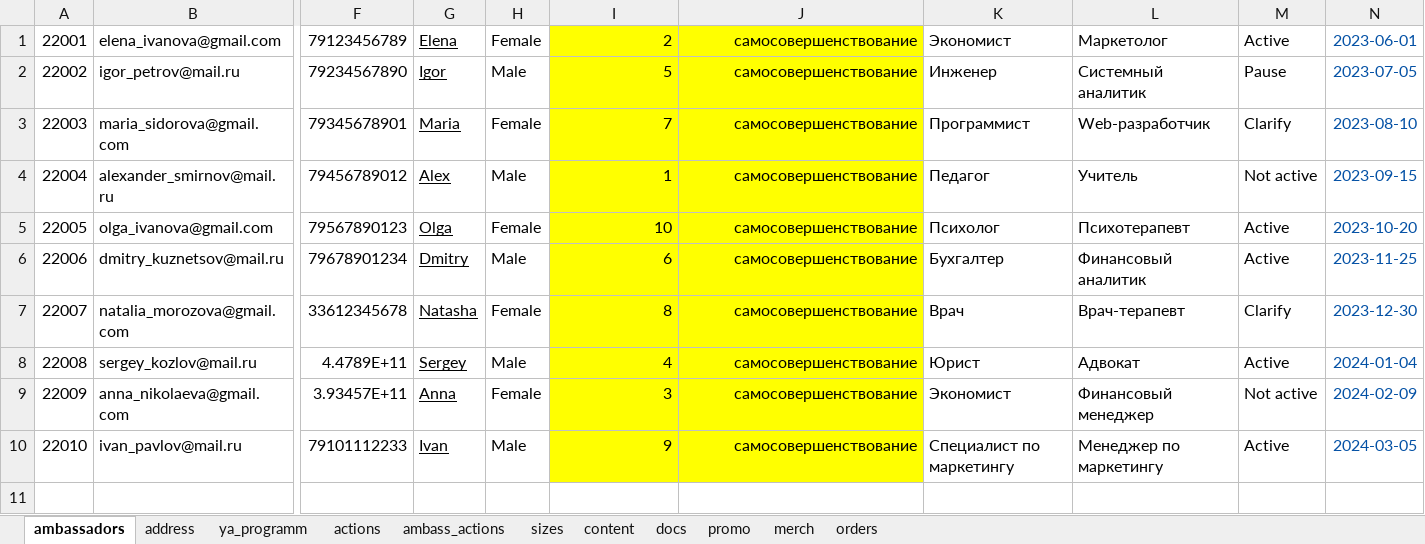
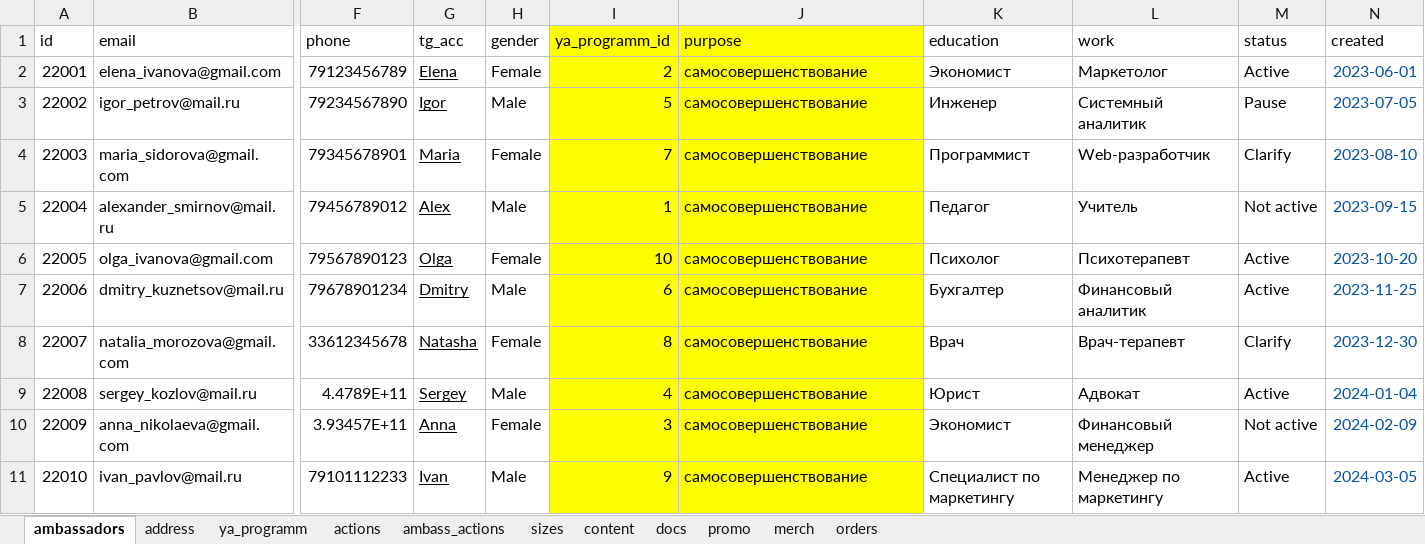
Before and after one commit to BittWizards/backend, an Excel workbook: backend/data/test_data.xlsx, sheet ambassadors, drawn as a sheet; only a part is shown, gaps mark what is left out; values as stored, in another font and other column widths than the file's, no borders; addresses are those after the commit; rows hold the shown columns only; the diff names each change by its address in the sheet, - before the commit and + after, or states it on an @@ line.

```diff
--- a/backend/data/test_data.xlsx (sheet ambassadors)
+++ b/backend/data/test_data.xlsx (sheet ambassadors)
+row 1: id | email | phone | tg_acc | gender | ya_programm_id | purpose | education | work | status | created
-J2:J11 alignment: right
+J2:J11 alignment: left
```
Also changed, not shown: sheet orders, sheet actions, sheet content, sheet docs, sheet address, sheet sizes, 4 more sheets, 5 other files.
